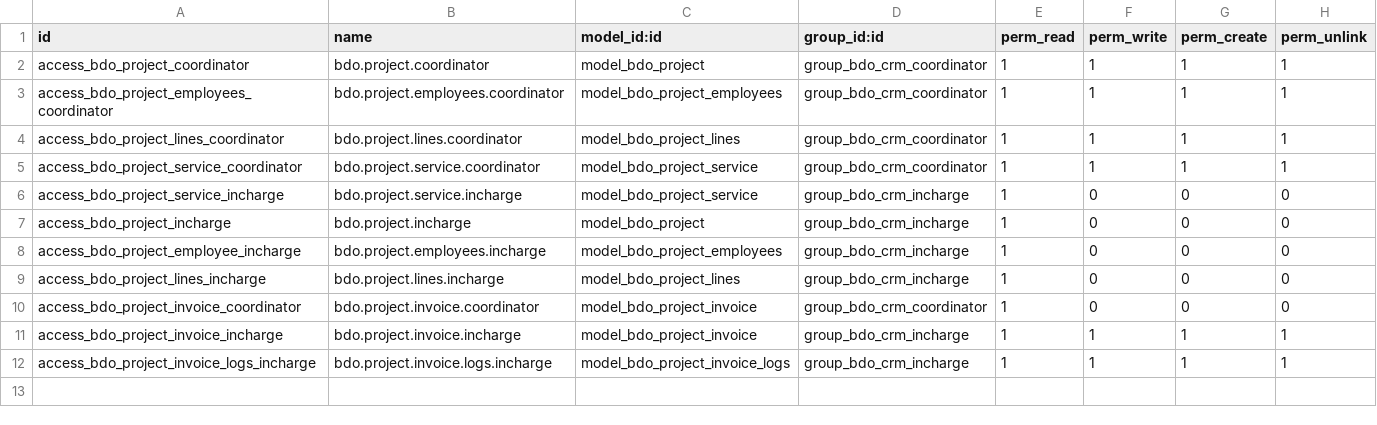
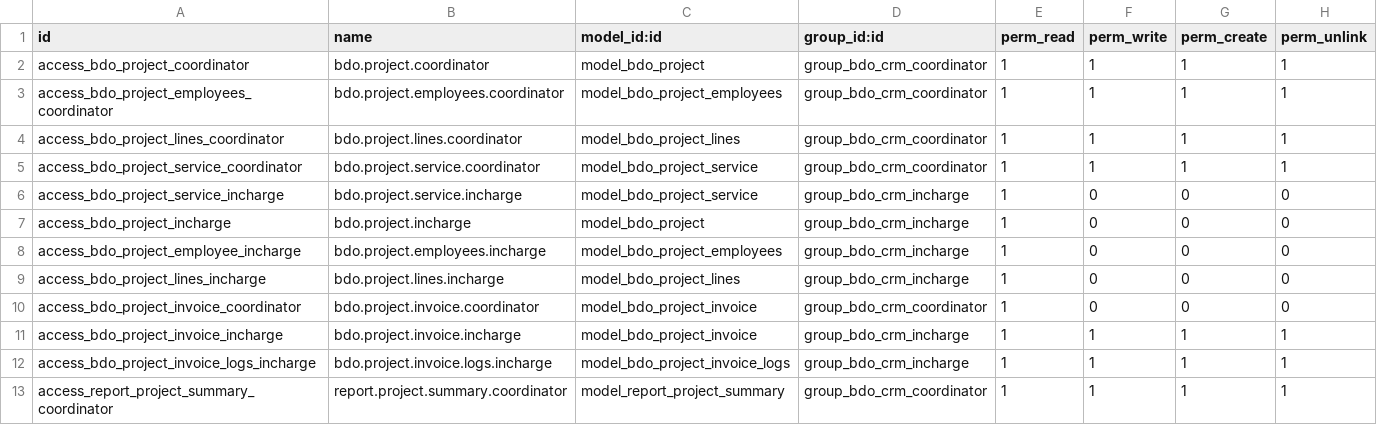
Before and after one commit to vileopratama/artemis, a CSV file: extensions/bdo_project/security/ir.model.access.csv, drawn as a sheet.

```diff
--- a/extensions/bdo_project/security/ir.model.access.csv
+++ b/extensions/bdo_project/security/ir.model.access.csv
@@ -12 +12,2 @@ access_bdo_project_invoice_incharge,bdo.project.invoice.incharge,model_bdo_proje
 access_bdo_project_invoice_logs_incharge,bdo.project.invoice.logs.incharge,model_bdo_project_invoice_logs,group_bdo_crm_incharge,1,1,1,1
+access_report_project_summary_coordinator,report.project.summary.coordinator,model_report_project_summary,group_bdo_crm_coordinator,1,1,1,1
```
Also changed, not shown: 14 other files.
